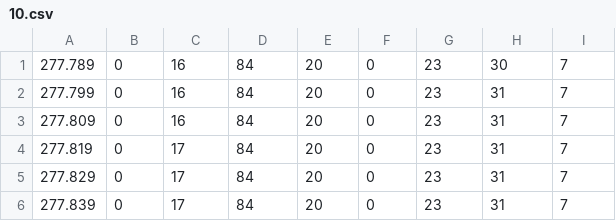
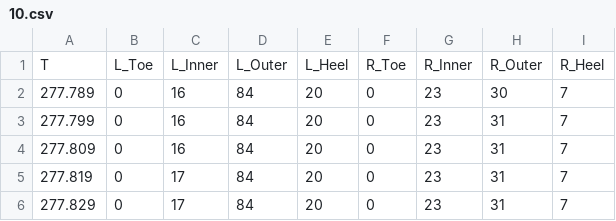
Before and after one commit to Tiankai-Jiang/Pacing-data-analysis, a CSV file: downstairs/convert/10.csv, drawn as a sheet; only a part is shown; the shorter side is filled out with more unchanged rows.

Commit message:
Add data title

```diff
--- a/downstairs/convert/10.csv
+++ b/downstairs/convert/10.csv
@@ -1 +1,2 @@
+T, L_Toe, L_Inner, L_Outer, L_Heel, R_Toe, R_Inner, R_Outer, R_Heel
 277.789,0,16,84,20,0,23,30,7
```
Also changed, not shown: downstairs/convert/12.csv, downstairs/convert/14.csv, 35 other files.
